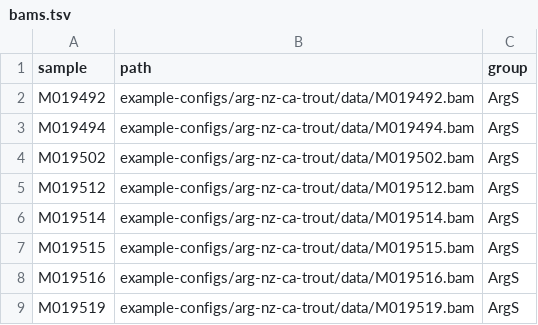
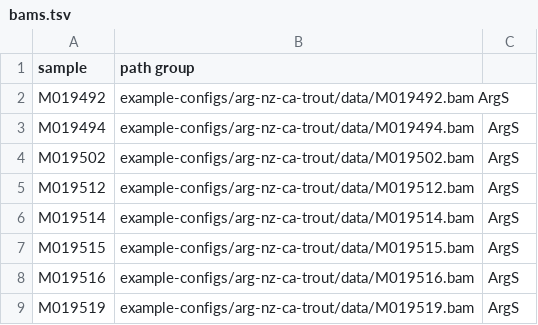
Before and after one commit to carolazari/mega-lcwgs-pw-fst-snakeflow, a TSV file: example-configs/arg-nz-ca-trout/conf/bams.tsv, drawn as a sheet; only a part is shown.

Commit message:
//

```diff
--- a/example-configs/arg-nz-ca-trout/conf/bams.tsv
+++ b/example-configs/arg-nz-ca-trout/conf/bams.tsv
@@ -1,3 +1,3 @@
-sample	path 	group
-M019492	example-configs/arg-nz-ca-trout/data/M019492.bam 	ArgS
+sample	path group
+M019492	example-configs/arg-nz-ca-trout/data/M019492.bam    ArgS
 M019494	example-configs/arg-nz-ca-trout/data/M019494.bam 	ArgS
```
